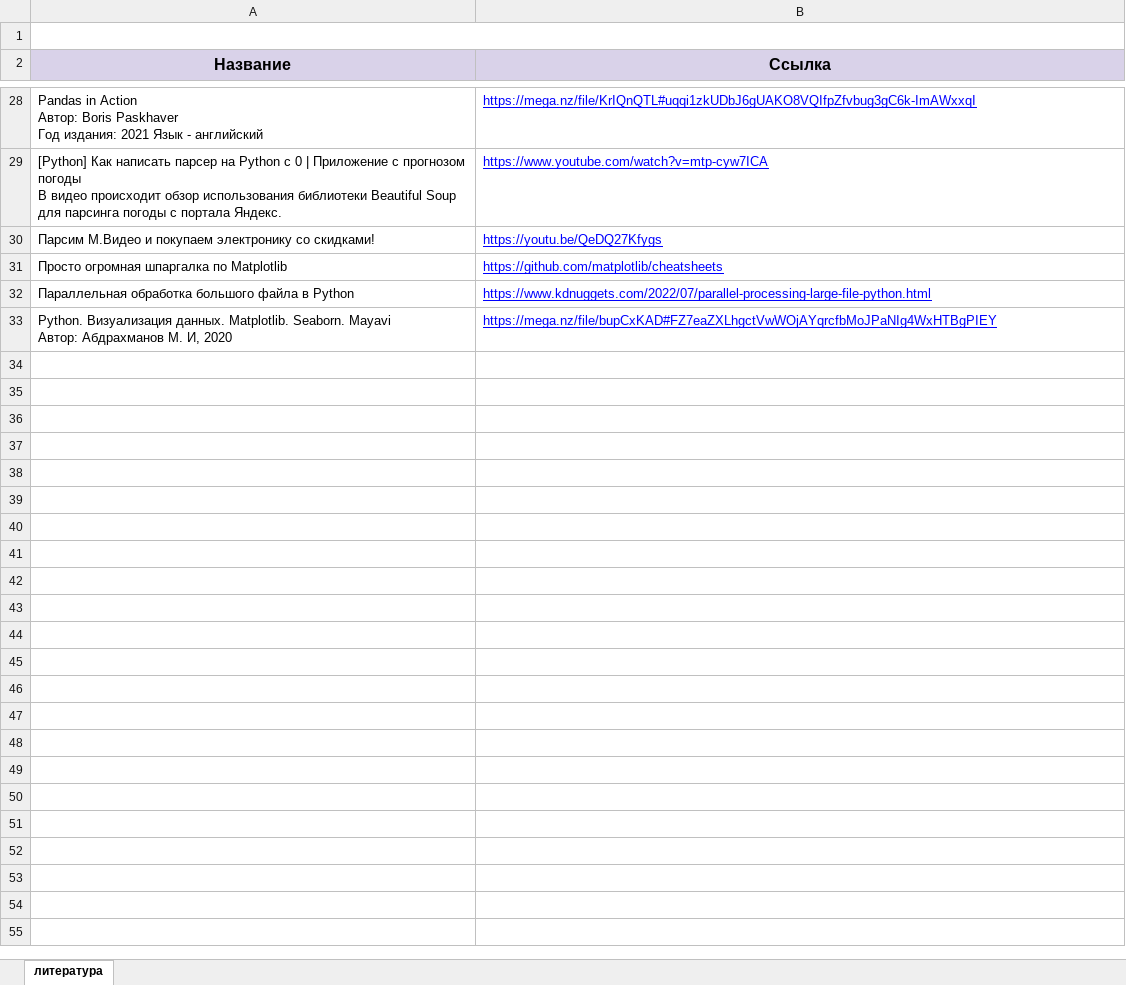
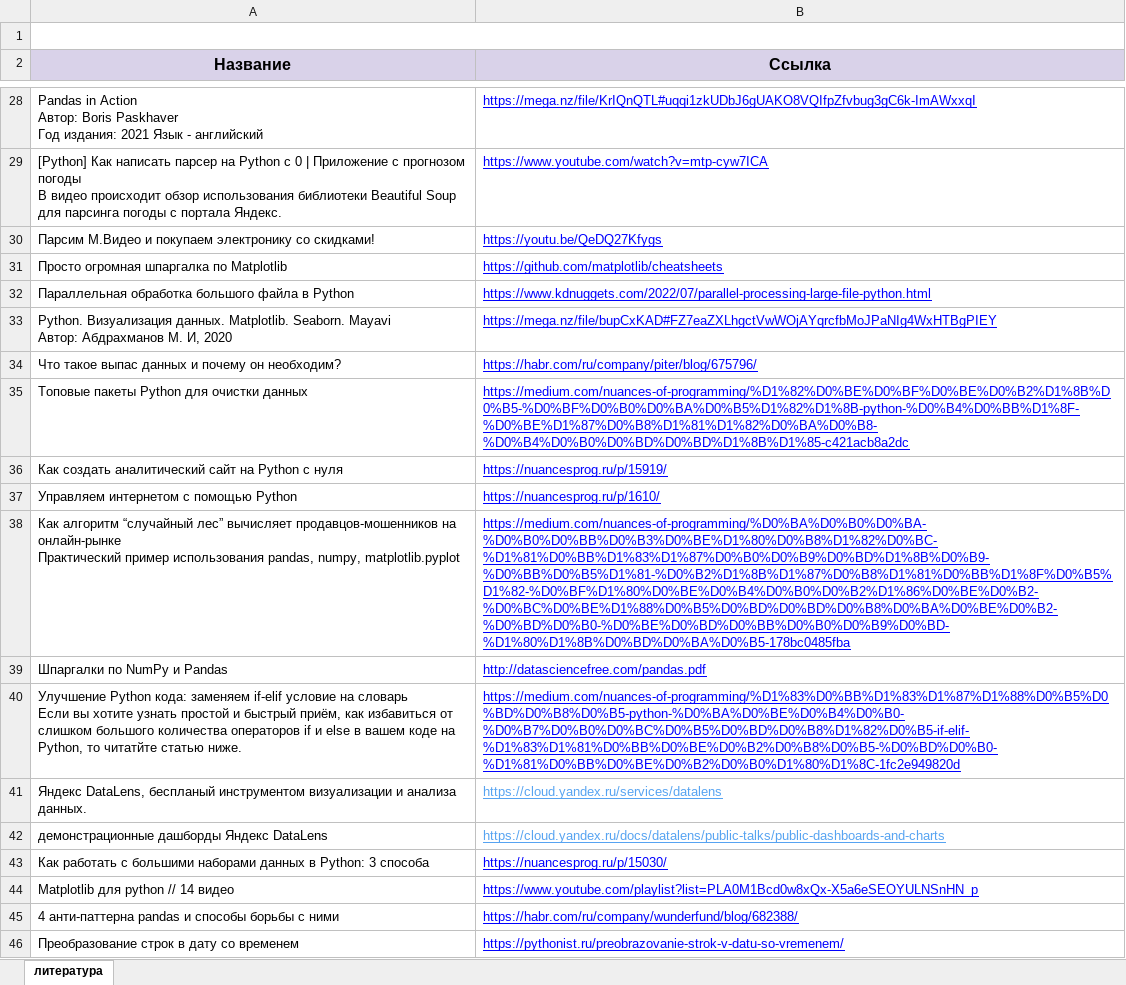
Before and after one commit to qwerty8909/tgu_data_analyst, an Excel workbook: Файл для обмена ссылками.xlsx, sheet литература, drawn as a sheet; only a part is shown, gaps mark what is left out; values as stored, in another font and other column widths than the file's, no borders; charts and pictures not drawn; ↵ is a line break in a cell; the diff covers the shown part only; the diff names each change by its address in the sheet, - before the commit and + after, or states it on an @@ line.

```diff
--- a/Файл для обмена ссылками.xlsx (sheet литература)
+++ b/Файл для обмена ссылками.xlsx (sheet литература)
+row 34: Что такое выпас данных и почему он необходим? | https://habr.com/ru/company/piter/blog/675796/
+row 35: Топовые пакеты Python для очистки данных | https://medium.com/nuances-of-programming/%D1%82%D0%BE%D0%BF%D0%BE%D0%B2%D1%8B%D0%B5-%D0%BF%D0%B0%D0%BA%D0%B5%D1%82%D1%8B-python-%D0%B4%D0%BB%D1%8F-%D0%BE%D1%87%D0%B8%D1%81%D1%82%D0%BA%D0%B8-%D0%B4%D0%B0%D0%BD%D0%BD%D1%8B%D1%85-c421acb8a2dc
+row 36: Как создать аналитический сайт на Python с нуля | https://nuancesprog.ru/p/15919/
+row 37: Управляем интернетом с помощью Python | https://nuancesprog.ru/p/1610/
+row 38: Как алгоритм “случайный лес” вычисляет продавцов-мошенников на онлайн-рынке ↵ Практический пример использования pandas, numpy, matplotlib.pyplot | https://medium.com/nuances-of-programming/%D0%BA%D0%B0%D0%BA-%D0%B0%D0%BB%D0%B3%D0%BE%D1%80%D0%B8%D1%82%D0%BC-%D1%81%D0%BB%D1%83%D1%87%D0%B0%D0%B9%D0%BD%D1%8B%D0%B9-%D0%BB%D0%B5%D1%81-%D0%B2%D1%8B%D1%87%D0%B8%D1%81%D0%BB%D1%8F%D0%B5%D1%82-%D0%BF%D1%80%D0%BE%D0%B4%D0%B0%D0%B2%D1%86%D0%BE%D0%B2-%D0%BC%D0%BE%D1%88%D0%B5%D0%BD%D0%BD%D0%B8%D0%BA%D0%BE%D0%B2-%D0%BD%D0%B0-%D0%BE%D0%BD%D0%BB%D0%B0%D0%B9%D0%BD-%D1%80%D1%8B%D0%BD%D0%BA%D0%B5-178bc0485fba
+row 39: Шпаргалки по NumPy и Pandas | http://datasciencefree.com/pandas.pdf
+row 40: Улучшение Python кода: заменяем if-elif условие на словарь ↵ Если вы хотите узнать простой и быстрый приём, как избавиться от слишком большого количества операторов if и else в вашем коде на Python, то читатйте статью ниже. | https://medium.com/nuances-of-programming/%D1%83%D0%BB%D1%83%D1%87%D1%88%D0%B5%D0%BD%D0%B8%D0%B5-python-%D0%BA%D0%BE%D0%B4%D0%B0-%D0%B7%D0%B0%D0%BC%D0%B5%D0%BD%D0%B8%D1%82%D0%B5-if-elif-%D1%83%D1%81%D0%BB%D0%BE%D0%B2%D0%B8%D0%B5-%D0%BD%D0%B0-%D1%81%D0%BB%D0%BE%D0%B2%D0%B0%D1%80%D1%8C-1fc2e949820d
+row 41: Яндекс DataLens, беспланый инструментом визуализации и анализа данных. | https://cloud.yandex.ru/services/datalens
+row 42: демонстрационные дашборды Яндекс DataLens | https://cloud.yandex.ru/docs/datalens/public-talks/public-dashboards-and-charts
+row 43: Как работать с большими наборами данных в Python: 3 способа | https://nuancesprog.ru/p/15030/
+row 44: Matplotlib для python // 14 видео | https://www.youtube.com/playlist?list=PLA0M1Bcd0w8xQx-X5a6eSEOYULNSnHN_p
+row 45: 4 анти-паттерна pandas и способы борьбы с ними | https://habr.com/ru/company/wunderfund/blog/682388/
+row 46: Преобразование строк в дату со временем | https://pythonist.ru/preobrazovanie-strok-v-datu-so-vremenem/
```
Also changed, not shown: 12 added rows elsewhere in this sheet, 39 other files.
